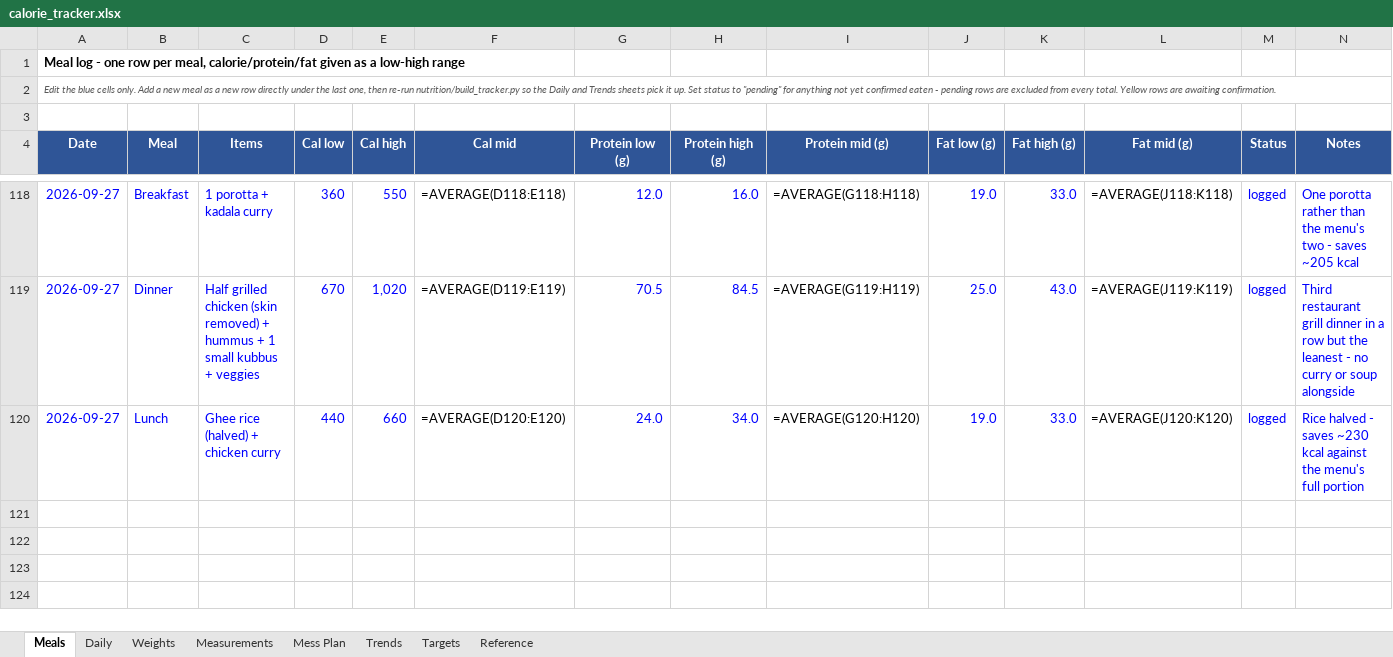
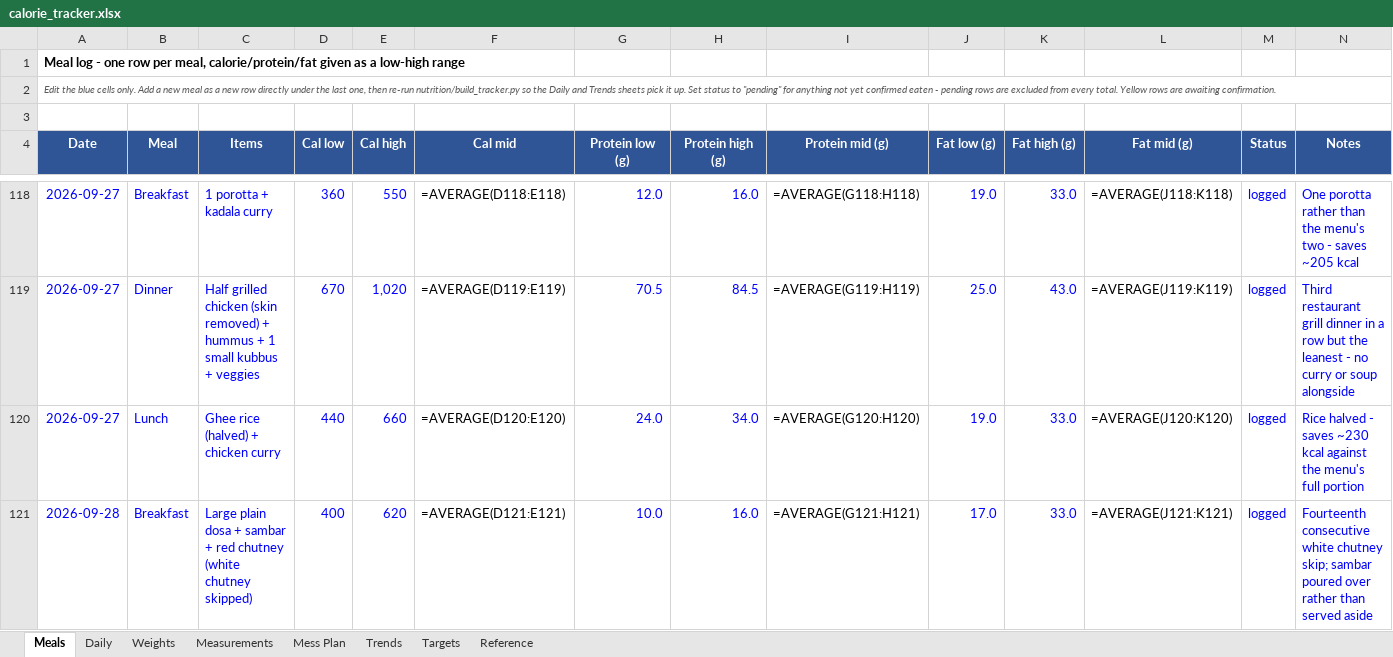
Before and after one commit to cakiran369/Kiranwebsite, an Excel workbook: nutrition/calorie_tracker.xlsx, sheet Meals, drawn as a sheet; only a part is shown, gaps mark what is left out; values as stored, in another font and other column widths than the file's, no borders; formulas without a stored value are shown as written; the diff names each change by its address in the sheet, - before the commit and + after, or states it on an @@ line.

```diff
--- a/nutrition/calorie_tracker.xlsx (sheet Meals)
+++ b/nutrition/calorie_tracker.xlsx (sheet Meals)
+row 121: 2026-09-28 | Breakfast | Large plain dosa + sambar + red chutney (white chutney skipped) | 400 | 620 | =AVERAGE(D121:E121) | 10.0 | 16.0 | =AVERAGE(G121:H121) | 17.0 | 33.0 | =AVERAGE(J121:K121) | logged | Fourteenth consecutive white chutney skip; sambar poured over rather than served aside
```
Also changed, not shown: sheet Daily, sheet Trends, 2 other files.
